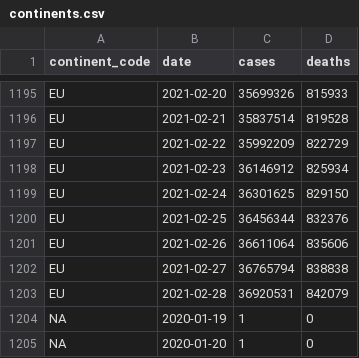
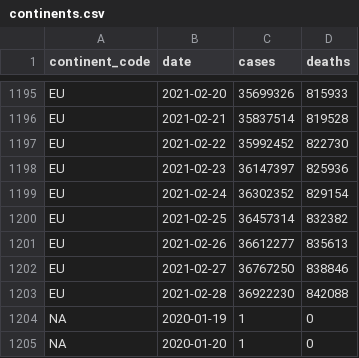
Before and after one commit to WorldHealthOrganization/xform-covid-casecount-ecdc, a CSV file: output/continents.csv, drawn as a sheet; only a part is shown, gaps mark what is left out.

```diff
--- a/output/continents.csv
+++ b/output/continents.csv
@@ -1196,9 +1196,9 @@ EU,2021-02-20,35699326,815933
 EU,2021-02-21,35837514,819528
-EU,2021-02-22,35992209,822729
-EU,2021-02-23,36146912,825934
-EU,2021-02-24,36301625,829150
-EU,2021-02-25,36456344,832376
-EU,2021-02-26,36611064,835606
-EU,2021-02-27,36765794,838838
-EU,2021-02-28,36920531,842079
+EU,2021-02-22,35992452,822730
+EU,2021-02-23,36147397,825936
+EU,2021-02-24,36302352,829154
+EU,2021-02-25,36457314,832382
+EU,2021-02-26,36612277,835613
+EU,2021-02-27,36767250,838846
+EU,2021-02-28,36922230,842088
 "NA",2020-01-19,1,0
```
Also changed, not shown: output/global.csv, output/who_regions.csv, 1 other file.
